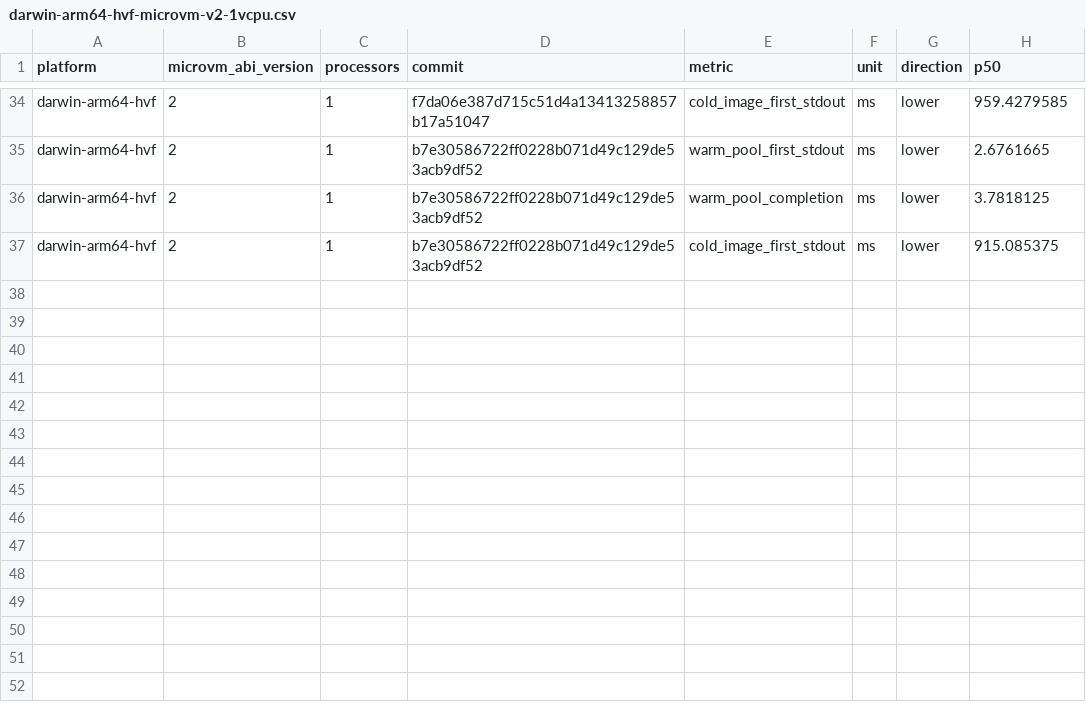
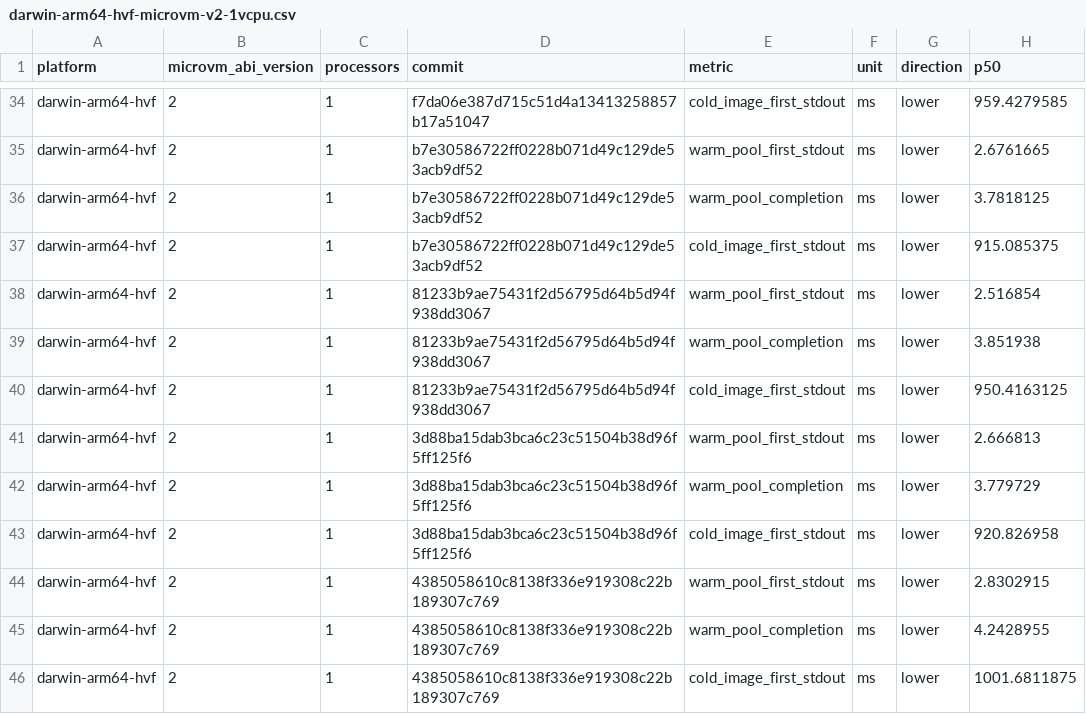
Before and after one commit to maceip/nvx, a CSV file: data/warm/darwin-arm64-hvf-microvm-v2-1vcpu.csv, drawn as a sheet; only a part is shown, gaps mark what is left out.

```diff
--- a/data/warm/darwin-arm64-hvf-microvm-v2-1vcpu.csv
+++ b/data/warm/darwin-arm64-hvf-microvm-v2-1vcpu.csv
@@ -37 +37,10 @@ darwin-arm64-hvf,2,1,b7e30586722ff0228b071d49c129de53acb9df52,warm_pool_completi
 darwin-arm64-hvf,2,1,b7e30586722ff0228b071d49c129de53acb9df52,cold_image_first_stdout,ms,lower,915.085375
+darwin-arm64-hvf,2,1,81233b9ae75431f2d56795d64b5d94f938dd3067,warm_pool_first_stdout,ms,lower,2.516854
+darwin-arm64-hvf,2,1,81233b9ae75431f2d56795d64b5d94f938dd3067,warm_pool_completion,ms,lower,3.851938
+darwin-arm64-hvf,2,1,81233b9ae75431f2d56795d64b5d94f938dd3067,cold_image_first_stdout,ms,lower,950.4163125
+darwin-arm64-hvf,2,1,3d88ba15dab3bca6c23c51504b38d96f5ff125f6,warm_pool_first_stdout,ms,lower,2.666813
+darwin-arm64-hvf,2,1,3d88ba15dab3bca6c23c51504b38d96f5ff125f6,warm_pool_completion,ms,lower,3.779729
+darwin-arm64-hvf,2,1,3d88ba15dab3bca6c23c51504b38d96f5ff125f6,cold_image_first_stdout,ms,lower,920.826958
+darwin-arm64-hvf,2,1,4385058610c8138f336e919308c22b189307c769,warm_pool_first_stdout,ms,lower,2.8302915
+darwin-arm64-hvf,2,1,4385058610c8138f336e919308c22b189307c769,warm_pool_completion,ms,lower,4.2428955
+darwin-arm64-hvf,2,1,4385058610c8138f336e919308c22b189307c769,cold_image_first_stdout,ms,lower,1001.6811875
```
Also changed, not shown: data/warm/linux-arm64-kvm-microvm-v2-1vcpu.csv, 3 other files.
